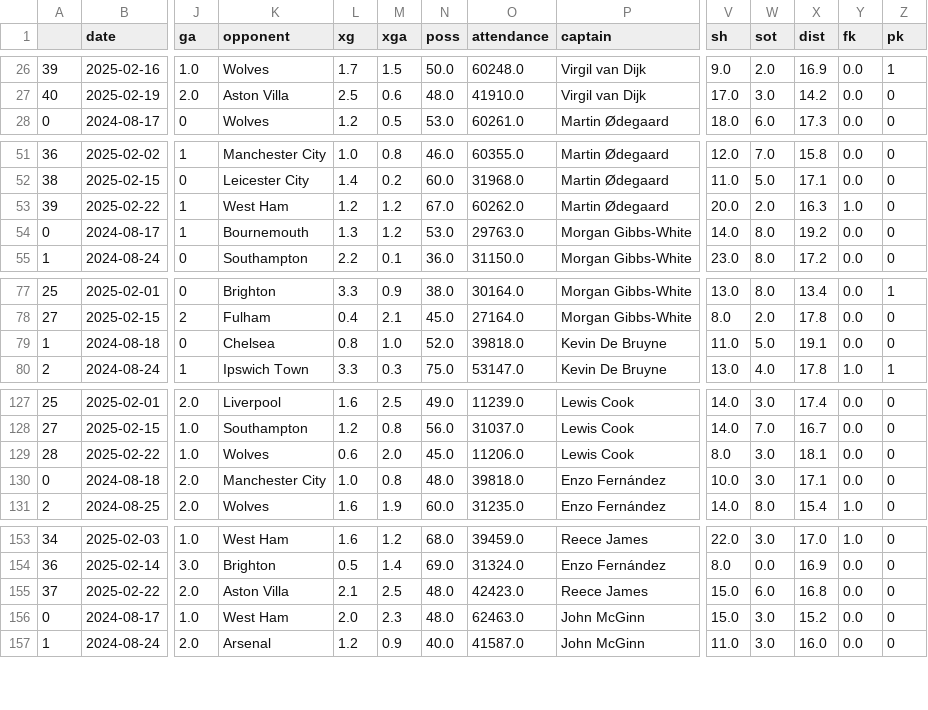
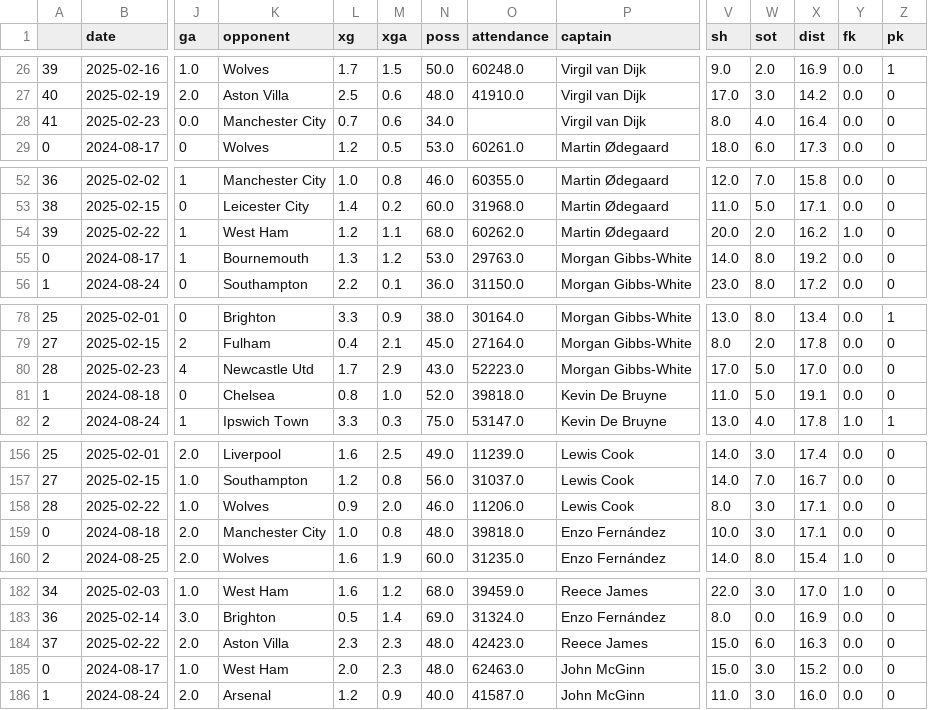
Before and after one commit to hydrixer/premierleague_predict, a CSV file: code/matches2.csv, drawn as a sheet; only a part is shown, gaps mark what is left out; addresses are those after the commit; rows hold the shown columns only; the diff covers the shown part only; the diff names each change by its address in the sheet, - before the commit and + after, or states it on an @@ line.

```diff
--- a/code/matches2.csv
+++ b/code/matches2.csv
+row 28: 41 | 2025-02-23 | 0.0 | Manchester City | 0.7 | 0.6 | 34.0 |  | Virgil van Dijk | 8.0 | 4.0 | 16.4 | 0.0 | 0
-M54 (xga): 1.2
+M54 (xga): 1.1
-N54 (poss): 67.0
+N54 (poss): 68.0
-X54 (dist): 16.3
+X54 (dist): 16.2
+row 80: 28 | 2025-02-23 | 4 | Newcastle Utd | 1.7 | 2.9 | 43.0 | 52223.0 | Morgan Gibbs-White | 17.0 | 5.0 | 17.0 | 0.0 | 0
-L158 (xg): 0.6
+L158 (xg): 0.9
-N158 (poss): 45.0
+N158 (poss): 46.0
-X158 (dist): 18.1
+X158 (dist): 17.1
-L184 (xg): 2.1
+L184 (xg): 2.3
-M184 (xga): 2.5
+M184 (xga): 2.3
-X184 (dist): 16.8
+X184 (dist): 16.3
```
Also changed, not shown: 2 added rows, 25 moved rows and 16 edited cells elsewhere in this file, 1 other file.
